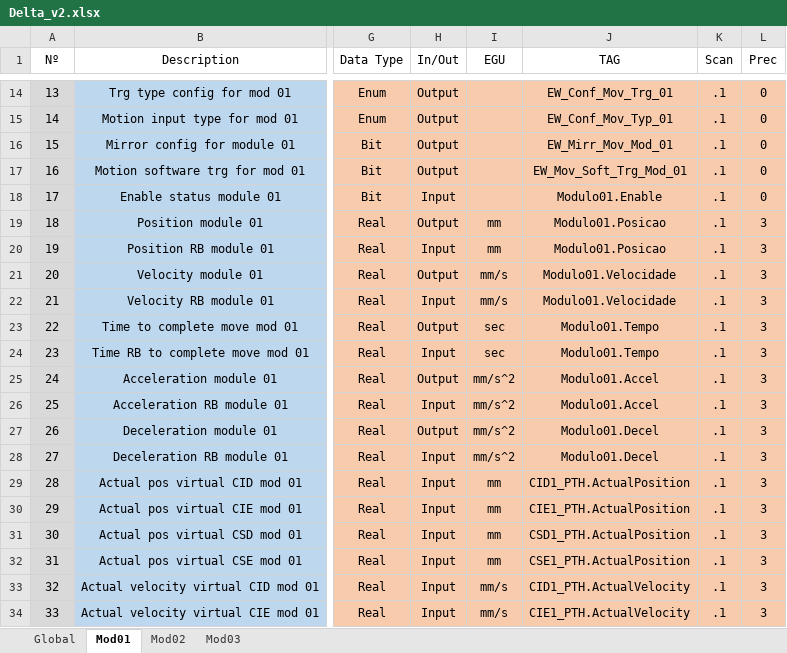
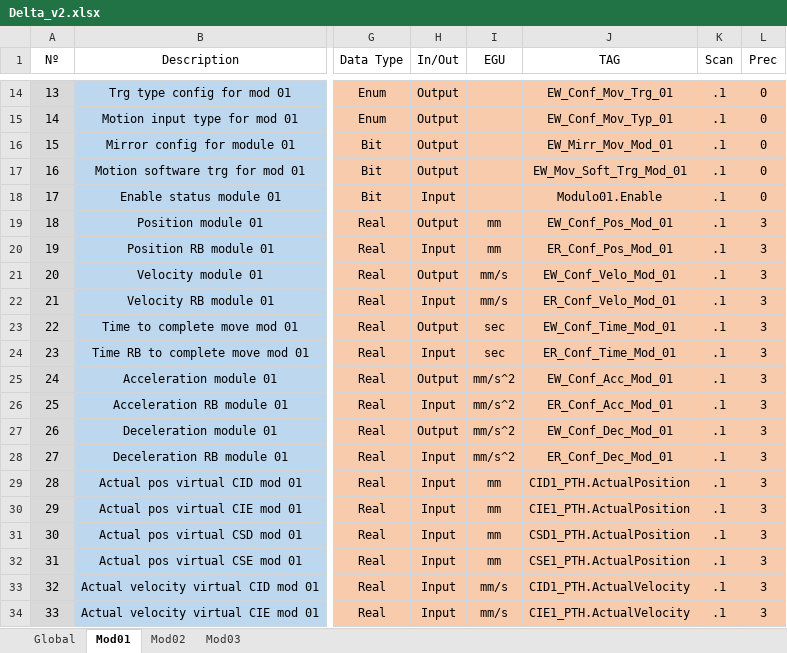
Before and after one commit to lnls-sirius/etherip-ioc, an Excel workbook: etc/Delta_v2.xlsx, sheet Mod01, drawn as a sheet; only a part is shown, gaps mark what is left out; values as stored, in another font and other column widths than the file's, no borders; conditional formats and table styles not drawn; the diff names each change by its address in the sheet, - before the commit and + after, or states it on an @@ line.

```diff
--- a/etc/Delta_v2.xlsx (sheet Mod01)
+++ b/etc/Delta_v2.xlsx (sheet Mod01)
-J19 (TAG): Modulo01.Posicao
+J19 (TAG): EW_Conf_Pos_Mod_01
-J20 (TAG): Modulo01.Posicao
+J20 (TAG): ER_Conf_Pos_Mod_01
-J21 (TAG): Modulo01.Velocidade
+J21 (TAG): EW_Conf_Velo_Mod_01
-J22 (TAG): Modulo01.Velocidade
+J22 (TAG): ER_Conf_Velo_Mod_01
-J23 (TAG): Modulo01.Tempo
+J23 (TAG): EW_Conf_Time_Mod_01
-J24 (TAG): Modulo01.Tempo
+J24 (TAG): ER_Conf_Time_Mod_01
-J25 (TAG): Modulo01.Accel
+J25 (TAG): EW_Conf_Acc_Mod_01
-J26 (TAG): Modulo01.Accel
+J26 (TAG): ER_Conf_Acc_Mod_01
-J27 (TAG): Modulo01.Decel
+J27 (TAG): EW_Conf_Dec_Mod_01
-J28 (TAG): Modulo01.Decel
+J28 (TAG): ER_Conf_Dec_Mod_01
```
Also changed, not shown: sheet Mod02, sheet Mod03.
